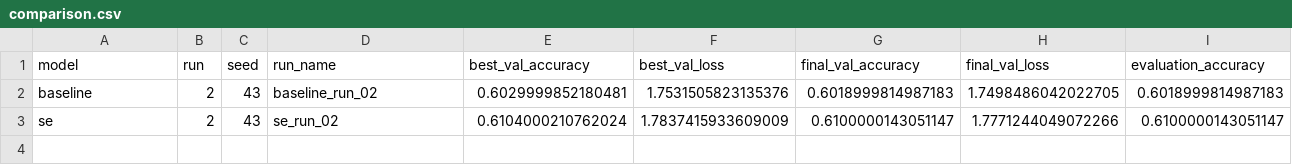
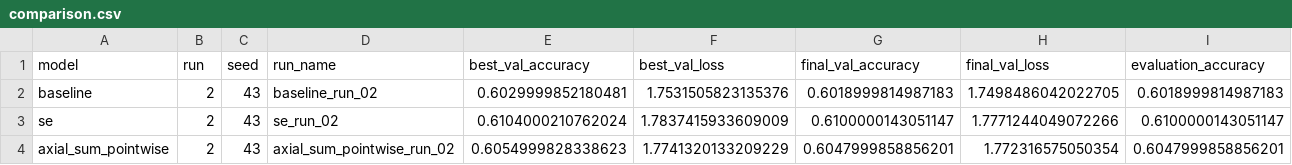
Before and after one commit to peterniederl/ConvAttnBlocks, a CSV file: results/comparison.csv, drawn as a sheet; only a part is shown; rows hold the shown columns only; the diff names each change by its address in the sheet, - before the commit and + after, or states it on an @@ line.

Commit message:
Update experiment results

```diff
--- a/results/comparison.csv
+++ b/results/comparison.csv
+row 4: axial_sum_pointwise | 2 | 43 | axial_sum_pointwise_run_02 | 0.6054999828338623 | 1.7741320133209229 | 0.6047999858856201 | 1.772316575050354 | 0.6047999858856201
```
Also changed, not shown: 12 other files.
